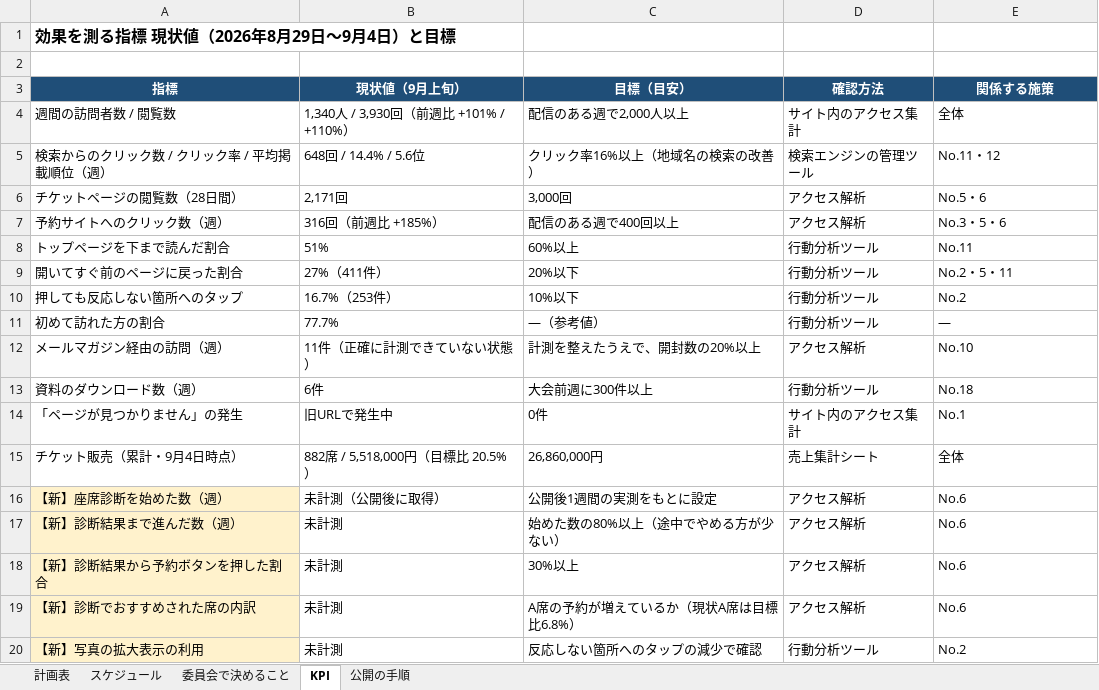
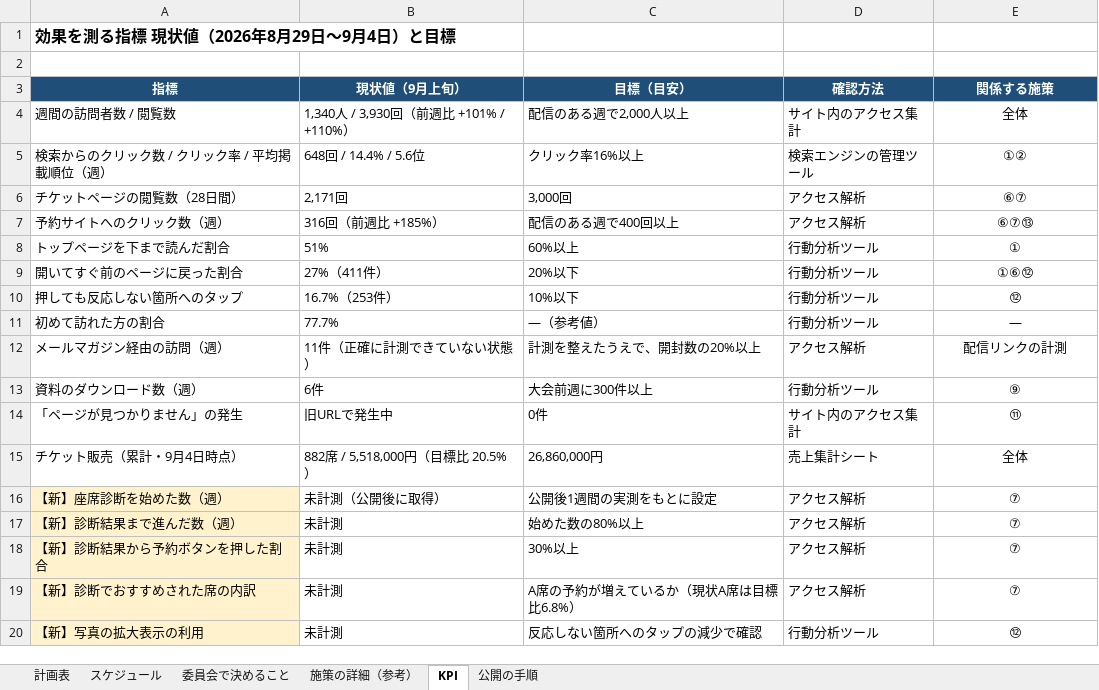
Before and after one commit to yusukehagiwara1/akigawa-hanabi, an Excel workbook: wp-snippets/plan/site-improvement-plan-20260906.xlsx, sheet KPI, drawn as a sheet; values as stored, in another font and other column widths than the file's, no borders; the diff names each change by its address in the sheet, - before the commit and + after, or states it on an @@ line.

```diff
--- a/wp-snippets/plan/site-improvement-plan-20260906.xlsx (sheet KPI)
+++ b/wp-snippets/plan/site-improvement-plan-20260906.xlsx (sheet KPI)
+sheet tab: 施策の詳細（参考）
-E4:E20 alignment: left
+E4:E20 alignment: center
-C5 (目標（目安）): クリック率16%以上（地域名の検索の改善）
+C5 (目標（目安）): クリック率16%以上
-E5 (関係する施策): No.11・12
+E5 (関係する施策): ①②
-E6 (関係する施策): No.5・6
+E6 (関係する施策): ⑥⑦
-E7 (関係する施策): No.3・5・6
+E7 (関係する施策): ⑥⑦⑬
-E8 (関係する施策): No.11
+E8 (関係する施策): ①
-E9 (関係する施策): No.2・5・11
+E9 (関係する施策): ①⑥⑫
-E10 (関係する施策): No.2
+E10 (関係する施策): ⑫
-E12 (関係する施策): No.10
+E12 (関係する施策): 配信リンクの計測
-E13 (関係する施策): No.18
+E13 (関係する施策): ⑨
-E14 (関係する施策): No.1
+E14 (関係する施策): ⑪
-E16:E19 (関係する施策): No.6
+E16:E19 (関係する施策): ⑦
-C17 (目標（目安）): 始めた数の80%以上（途中でやめる方が少ない）
+C17 (目標（目安）): 始めた数の80%以上
-E20 (関係する施策): No.2
+E20 (関係する施策): ⑫
```
Also changed, not shown: sheet 計画表, sheet スケジュール, sheet 委員会で決めること, sheet 公開の手順, 1 other file.
